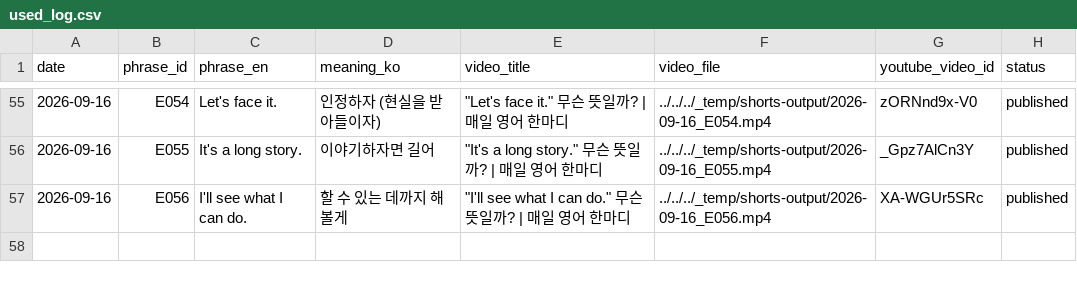
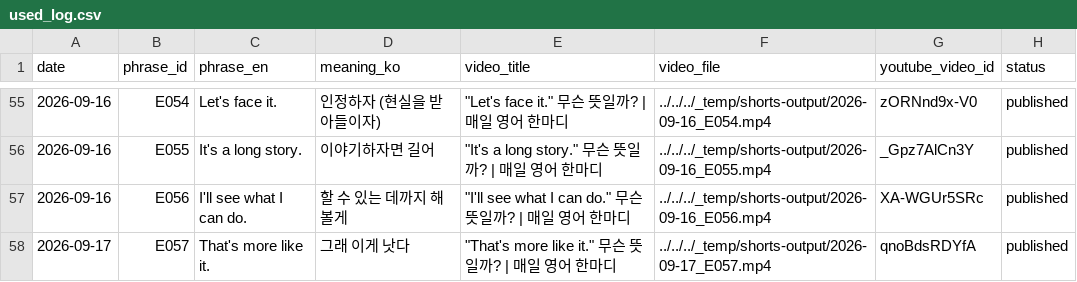
Before and after one commit to 1230-png/Soop1230, a CSV file: channel_200y3b/used_log.csv, drawn as a sheet; only a part is shown, gaps mark what is left out.

```diff
--- a/channel_200y3b/used_log.csv
+++ b/channel_200y3b/used_log.csv
@@ -57 +57,2 @@ date,phrase_id,phrase_en,meaning_ko,video_title,video_file,youtube_video_id,stat
 2026-09-16,E056,I'll see what I can do.,할 수 있는 데까지 해볼게,"""I'll see what I can do."" 무슨 뜻일까? | 매일 영어 한마디",../../../_temp/shorts-output/2026-09-16_E056.mp4,XA-WGUr5SRc,published
+2026-09-17,E057,That's more like it.,그래 이게 낫다,"""That's more like it."" 무슨 뜻일까? | 매일 영어 한마디",../../../_temp/shorts-output/2026-09-17_E057.mp4,qnoBdsRDYfA,published
```
